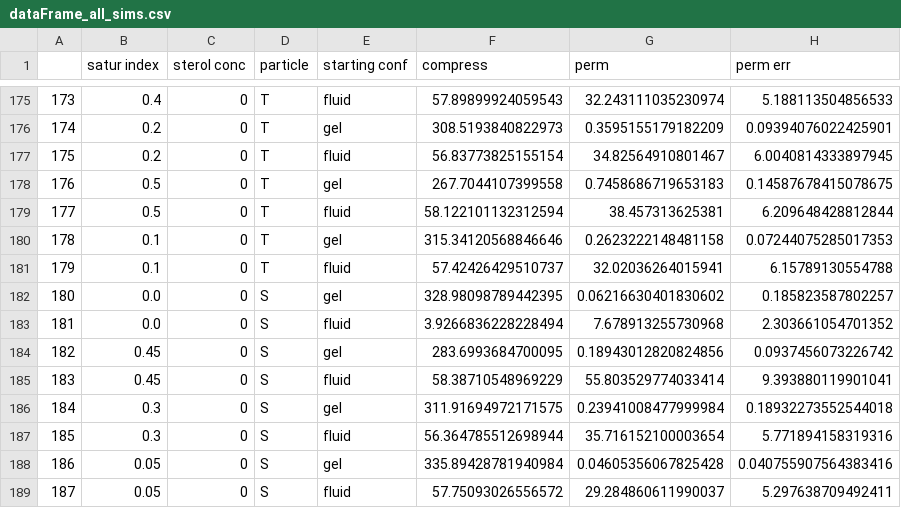
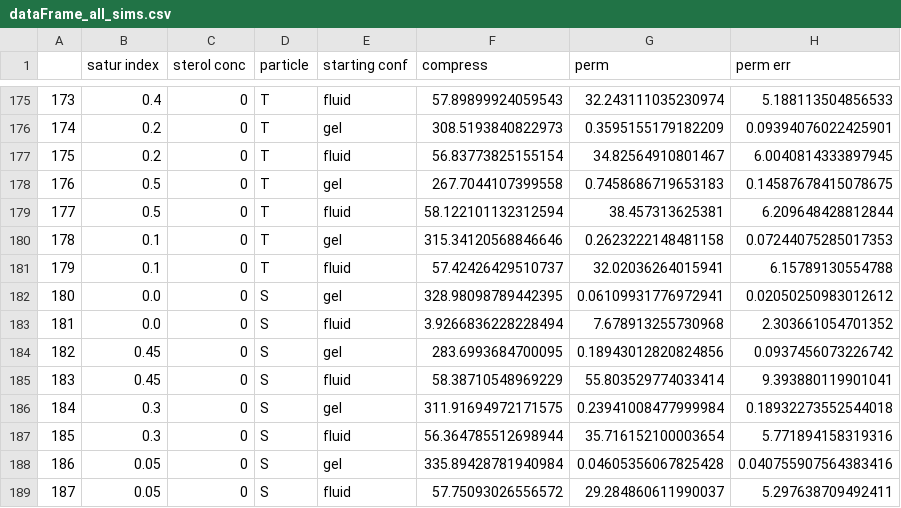
Before and after one commit to jmelcr/permeability, a CSV file: martini3/dataFrame_all_sims.csv, drawn as a sheet; only a part is shown, gaps mark what is left out.

Commit message:
update of the data to include improved profile of DPPC-Small and figures with small particle

```diff
--- a/martini3/dataFrame_all_sims.csv
+++ b/martini3/dataFrame_all_sims.csv
@@ -181,3 +181,3 @@
 179,0.1,0,T,fluid,57.42426429510737,32.02036264015941,6.15789130554788
-180,0.0,0,S,gel,328.98098789442395,0.06216630401830602,0.185823587802257
+180,0.0,0,S,gel,328.98098789442395,0.06109931776972941,0.02050250983012612
 181,0.0,0,S,fluid,3.9266836228228494,7.678913255730968,2.303661054701352
```
Also changed, not shown: 5 other files.
